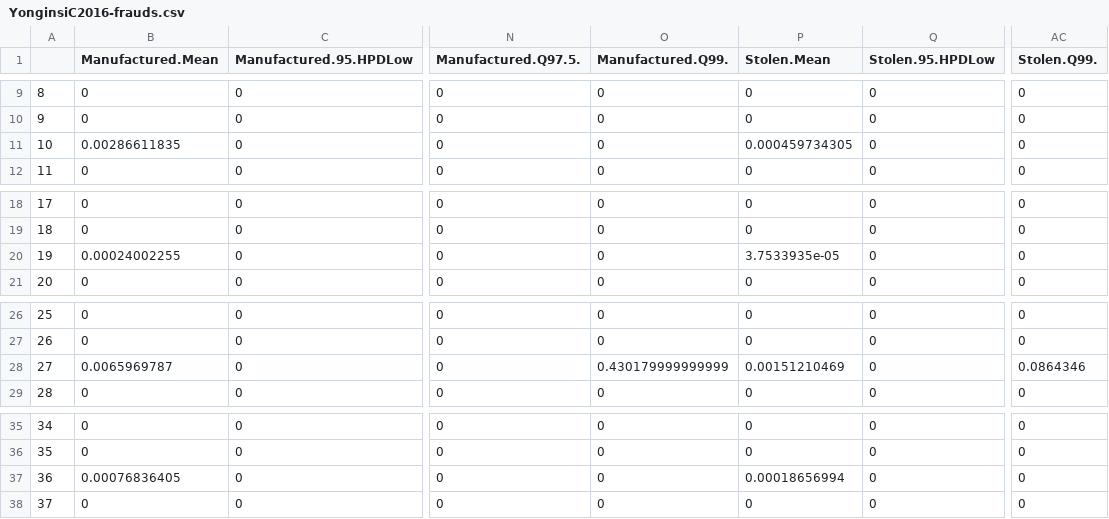
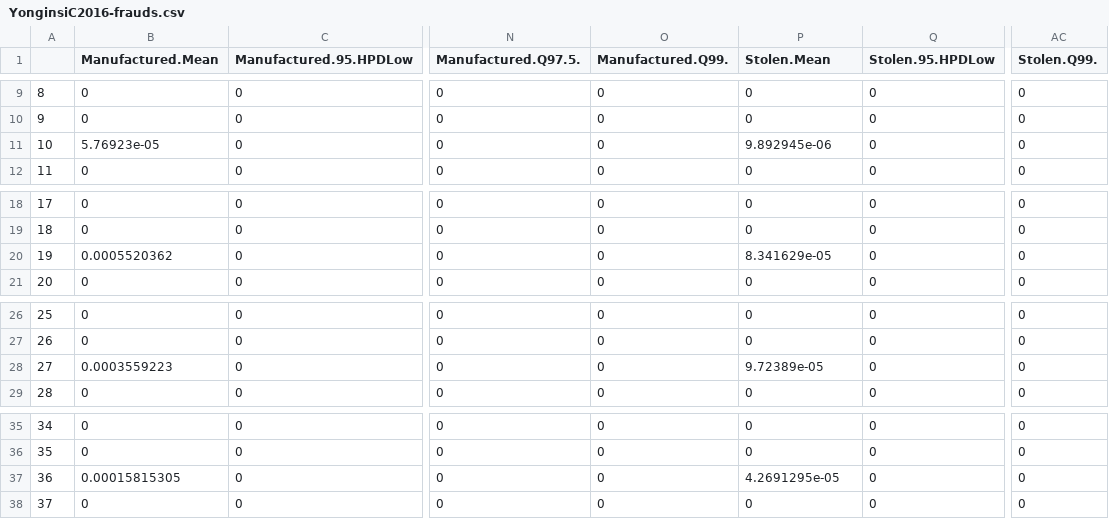
Before and after one commit to angkimuri/SK-ElectionIrregularities2020, a CSV file: Outputs/YonginsiC2016-frauds.csv, drawn as a sheet; only a part is shown, gaps mark what is left out; the diff covers the shown part only; the diff names each change by its address in the sheet, - before the commit and + after, or states it on an @@ line.

```diff
--- a/Outputs/YonginsiC2016-frauds.csv
+++ b/Outputs/YonginsiC2016-frauds.csv
-B11 (Manufactured.Mean): 0.00286611835
+B11 (Manufactured.Mean): 5.76923e-05
-P11 (Stolen.Mean): 0.000459734305
+P11 (Stolen.Mean): 9.892945e-06
-B20 (Manufactured.Mean): 0.00024002255
+B20 (Manufactured.Mean): 0.0005520362
-P20 (Stolen.Mean): 3.7533935e-05
+P20 (Stolen.Mean): 8.341629e-05
-B28 (Manufactured.Mean): 0.0065969787
+B28 (Manufactured.Mean): 0.0003559223
-O28 (Manufactured.Q99.): 0.430179999999999
+O28 (Manufactured.Q99.): 0
-P28 (Stolen.Mean): 0.00151210469
+P28 (Stolen.Mean): 9.72389e-05
-AC28 (Stolen.Q99.): 0.0864346
+AC28 (Stolen.Q99.): 0
-B37 (Manufactured.Mean): 0.00076836405
+B37 (Manufactured.Mean): 0.00015815305
-P37 (Stolen.Mean): 0.00018656994
+P37 (Stolen.Mean): 4.2691295e-05
```
Also changed, not shown: 40 edited cells elsewhere in this file, Outputs/YonginsiC2016-Zvalues.csv, Outputs/YonginsiC2016-coefs.csv, 10 other files.
